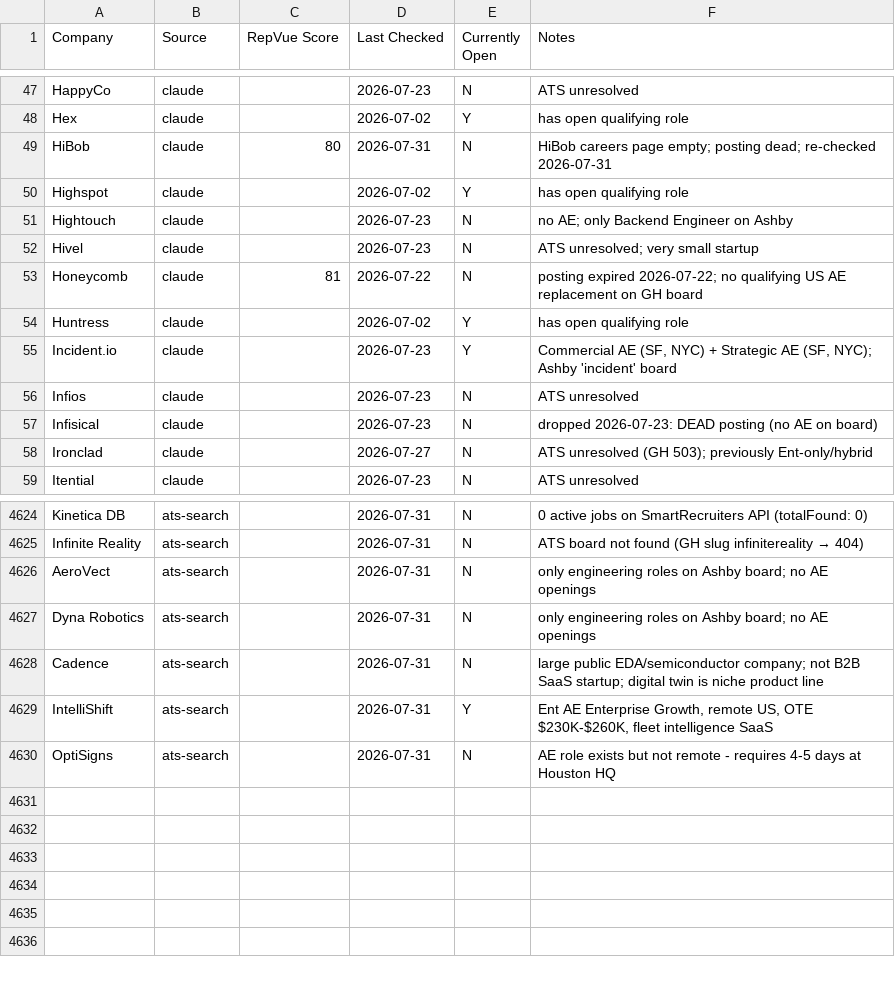
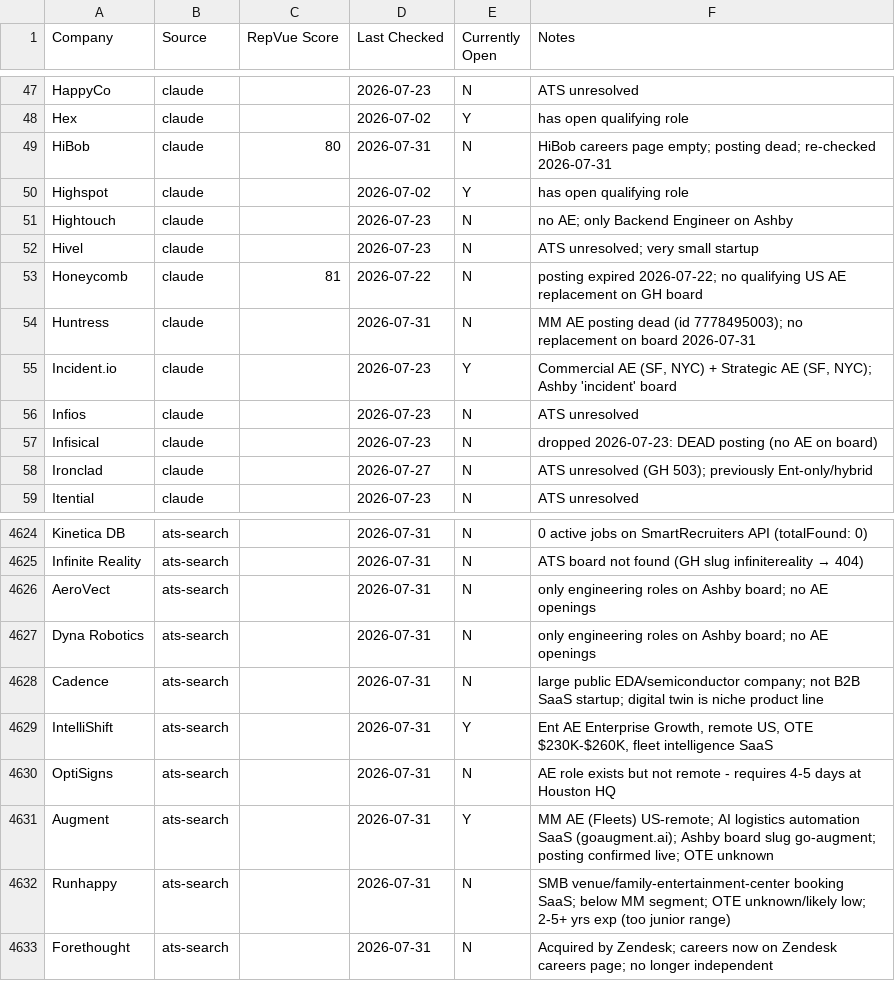
Before and after one commit to eric-hastie/remote-ae-job-hunt, a CSV file: data/claude_universe.csv, drawn as a sheet; only a part is shown, gaps mark what is left out.

```diff
--- a/data/claude_universe.csv
+++ b/data/claude_universe.csv
@@ -53,3 +53,3 @@ Hivel,claude,,2026-07-23,N,ATS unresolved; very small startup
 Honeycomb,claude,81,2026-07-22,N,posting expired 2026-07-22; no qualifying US AE replacement on GH board
-Huntress,claude,,2026-07-02,Y,has open qualifying role
+Huntress,claude,,2026-07-31,N,MM AE posting dead (id 7778495003); no replacement on board 2026-07-31
 Incident.io,claude,,2026-07-23,Y,"Commercial AE (SF, NYC) + Strategic AE (SF, NYC); Ashby 'incident' board"
@@ -4630 +4630,4 @@ IntelliShift,ats-search,,2026-07-31,Y,"Ent AE Enterprise Growth, remote US, OTE
 OptiSigns,ats-search,,2026-07-31,N,AE role exists but not remote - requires 4-5 days at Houston HQ
+Augment,ats-search,,2026-07-31,Y,MM AE (Fleets) US-remote; AI logistics automation SaaS (goaugment.ai); Ashby board slug go-augment; posting confirmed live; OTE unknown
+Runhappy,ats-search,,2026-07-31,N,SMB venue/family-entertainment-center booking SaaS; below MM segment; OTE unknown/likely low; 2-5+ yrs exp (too junior range)
+Forethought,ats-search,,2026-07-31,N,Acquired by Zendesk; careers now on Zendesk careers page; no longer independent
```
Also changed, not shown: data/2026-07-31.csv, data/latest.csv, 3 other files.
